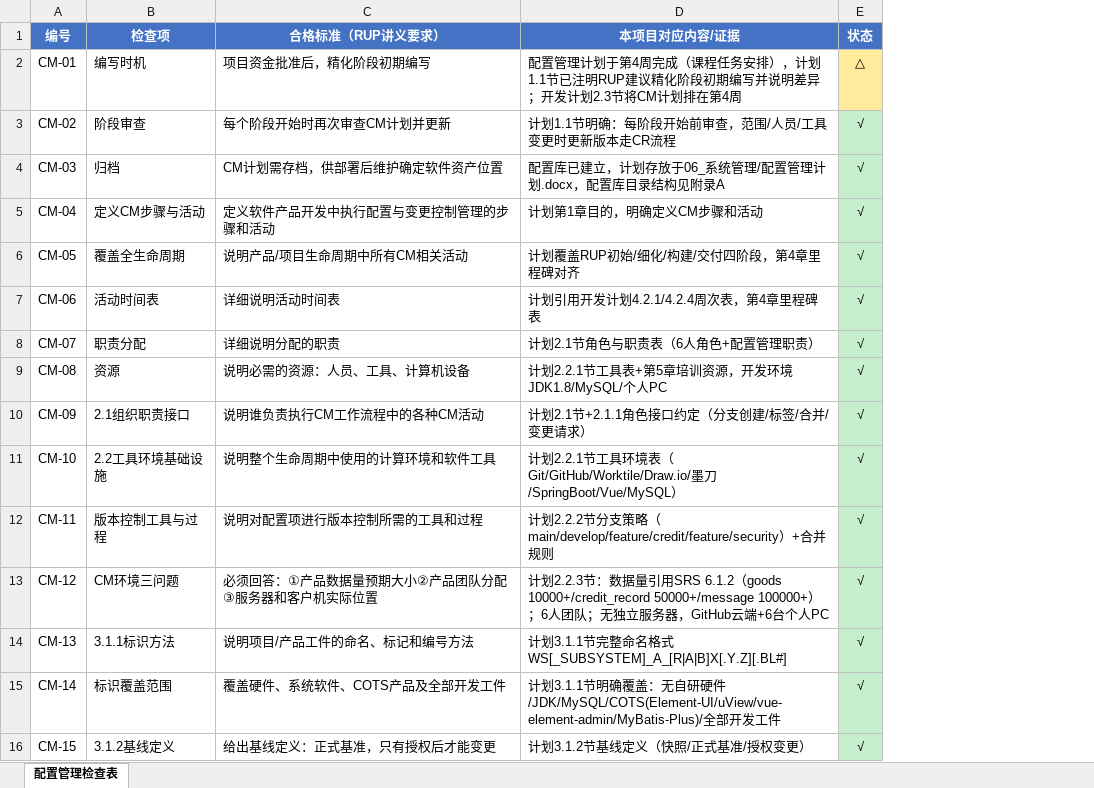
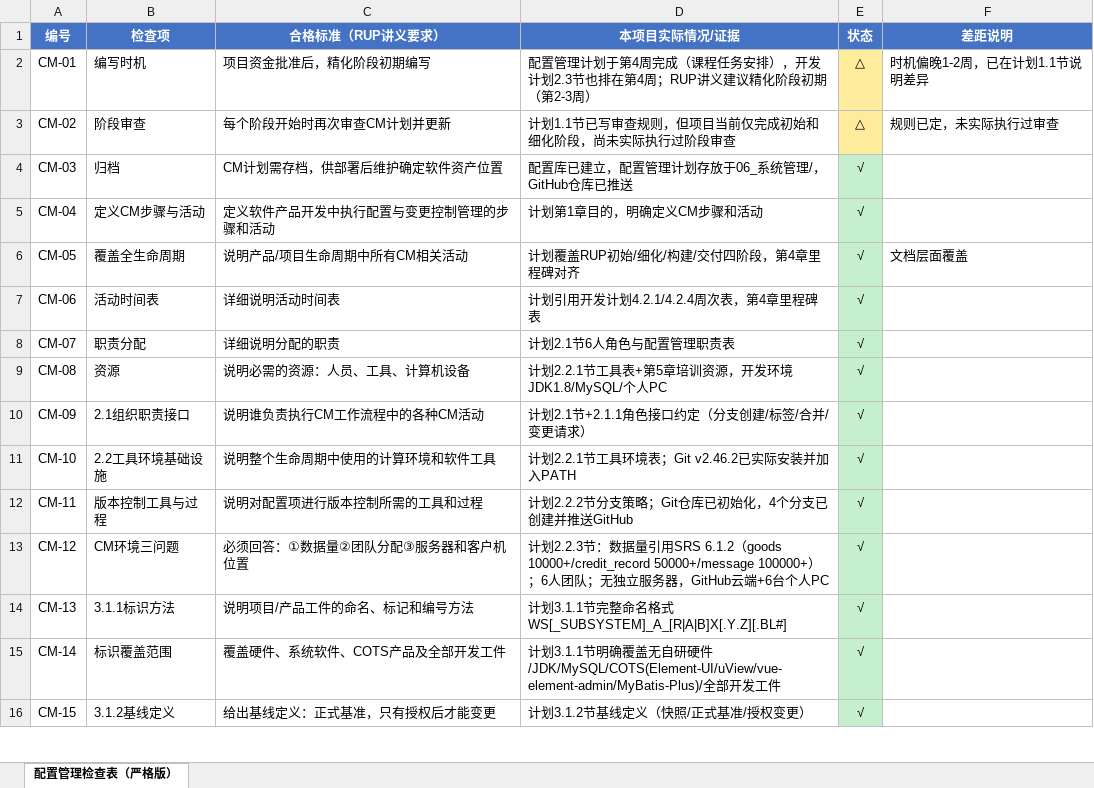
Before and after one commit to tatumpepper/WarmSearch-T5, an Excel workbook: 06_系统管理/配置管理检查表_CM-01~CM-52.xlsx, sheet 配置管理检查表（严格版）, drawn as a sheet; only a part is shown; values as stored, in another font and other column widths than the file's, no borders; the diff covers the shown part only; the diff names each change by its address in the sheet, - before the commit and + after, or states it on an @@ line.

```diff
--- a/06_系统管理/配置管理检查表_CM-01~CM-52.xlsx (sheet 配置管理检查表（严格版）)
+++ b/06_系统管理/配置管理检查表_CM-01~CM-52.xlsx (sheet 配置管理检查表（严格版）)
-sheet tab: 配置管理检查表
+sheet tab: 配置管理检查表（严格版）
+column F (差距说明), rows 2-6: 时机偏晚1-2周，已在计划1.1节说明差异 | 规则已定，未实际执行过审查 |  |  | 文档层面覆盖
-D1: 本项目对应内容/证据
+D1: 本项目实际情况/证据
-D2 (本项目实际情况/证据): …安排），计划1.1节已注明RUP建议精化阶段初期编写并说明差异；开发计划2.3节将CM计划排在第4周
+D2 (本项目实际情况/证据): …安排），开发计划2.3节也排在第4周；RUP讲义建议精化阶段初期（第2-3周）
-D3 (本项目实际情况/证据): 计划1.1节明确：每阶段开始前审查，范围/人员/工具变更时更新版本走CR流程
+D3 (本项目实际情况/证据): 计划1.1节已写审查规则，但项目当前仅完成初始和细化阶段，尚未实际执行过阶段审查
-E3 (状态): √
+E3 (状态): △
-E3 fill: #C6EFCE
+E3 fill: #FFEB9C
-D4 (本项目实际情况/证据): 配置库已建立，计划存放于06_系统管理/配置管理计划.docx，配置库目录结构见附录A
+D4 (本项目实际情况/证据): 配置库已建立，配置管理计划存放于06_系统管理/，GitHub仓库已推送
-D8 (本项目实际情况/证据): 计划2.1节角色与职责表（6人角色+配置管理职责）
+D8 (本项目实际情况/证据): 计划2.1节6人角色与配置管理职责表
-D11 (本项目实际情况/证据): …境表（Git/GitHub/Worktile/Draw.io/墨刀/SpringBoot/Vue/MySQL）
+D11 (本项目实际情况/证据): …境表；Git v2.46.2已实际安装并加入PATH
-D12 (本项目实际情况/证据): …策略（main/develop/feature/credit/feature/security）+合并规则
+D12 (本项目实际情况/证据): …策略；Git仓库已初始化，4个分支已创建并推送GitHub
-C13 (合格标准（RUP讲义要求）): 必须回答：①产品数据量预期大小②产品团队分配③服务器和客户机实际位置
+C13 (合格标准（RUP讲义要求）): 必须回答：①数据量②团队分配③服务器和客户机位置
-D15 (本项目实际情况/证据): …覆盖：无自…
+D15 (本项目实际情况/证据): …覆盖无自…
```
Also changed, not shown: 60 edited cells and cell formats elsewhere in this sheet, 1 other file.
